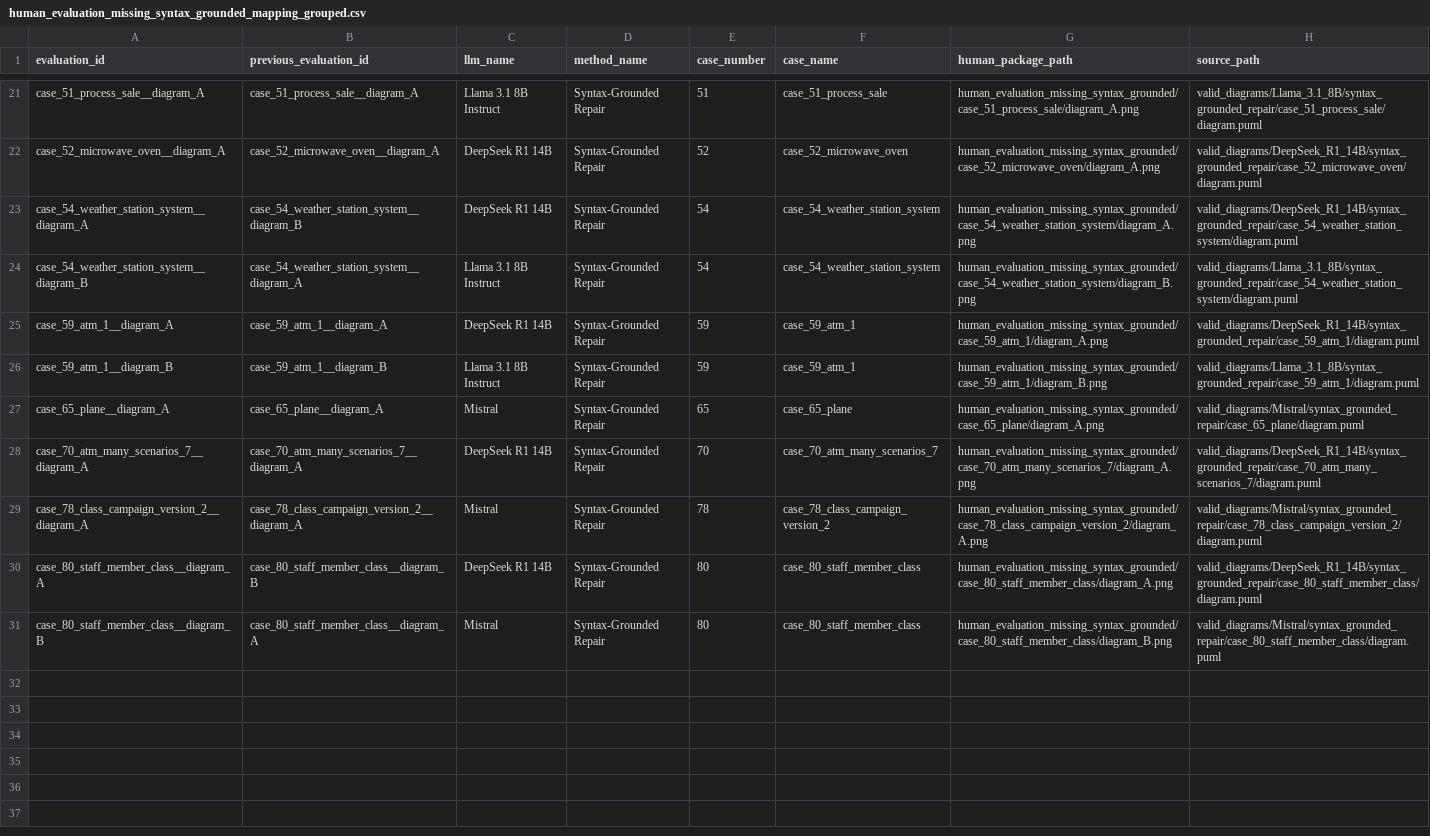
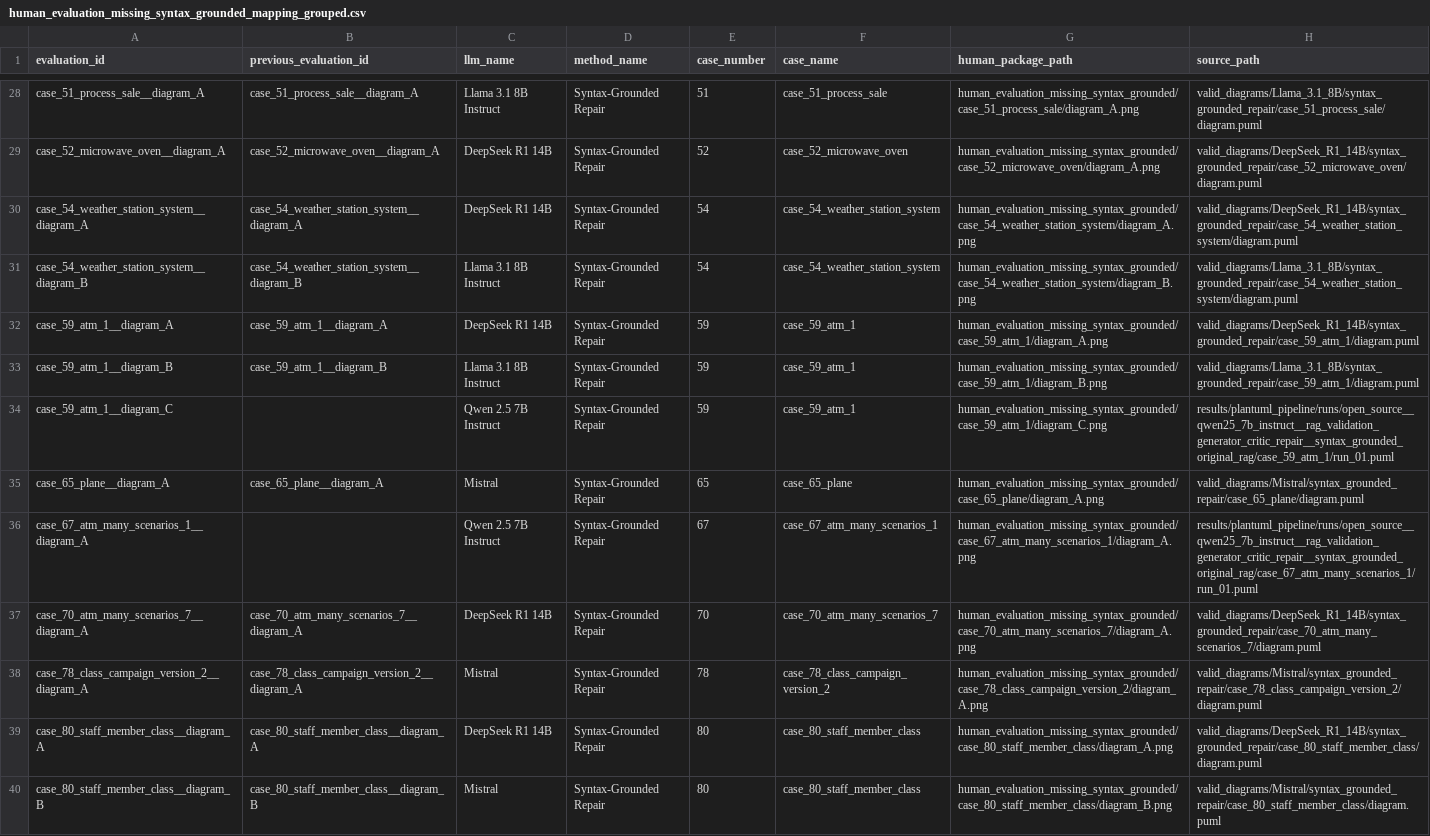
Before and after one commit to maimunafaria/State_transition_Diagram_generated_by_LLM, a CSV file: results/plantuml_pipeline/llm_judge/human_evaluation_missing_syntax_grounded_mapping_grouped.csv, drawn as a sheet; only a part is shown, gaps mark what is left out; the diff covers the shown part only.

```diff
--- a/results/plantuml_pipeline/llm_judge/human_evaluation_missing_syntax_grounded_mapping_grouped.csv
+++ b/results/plantuml_pipeline/llm_judge/human_evaluation_missing_syntax_grounded_mapping_grouped.csv
@@ -22,10 +29,12 @@ case_51_process_sale__diagram_A,case_51_process_sale__diagram_A,Llama 3.1 8B Ins
 case_52_microwave_oven__diagram_A,case_52_microwave_oven__diagram_A,DeepSeek R1 14B,Syntax-Grounded Repair,52,case_52_microwave_oven,human_evaluation_missing_syntax_grounded/case_52_microwave_oven/diagram_A.png,valid_diagrams/DeepSeek_R1_14B/syntax_grounded_repair/case_52_microwave_oven/diagram.puml
-case_54_weather_station_system__diagram_A,case_54_weather_station_system__diagram_B,DeepSeek R1 14B,Syntax-Grounded Repair,54,case_54_weather_station_system,human_evaluation_missing_syntax_grounded/case_54_weather_station_system/diagram_A.png,valid_diagrams/DeepSeek_R1_14B/syntax_grounded_repair/case_54_weather_station_system/diagram.puml
-case_54_weather_station_system__diagram_B,case_54_weather_station_system__diagram_A,Llama 3.1 8B Instruct,Syntax-Grounded Repair,54,case_54_weather_station_system,human_evaluation_missing_syntax_grounded/case_54_weather_station_system/diagram_B.png,valid_diagrams/Llama_3.1_8B/syntax_grounded_repair/case_54_weather_station_system/diagram.puml
+case_54_weather_station_system__diagram_A,case_54_weather_station_system__diagram_A,DeepSeek R1 14B,Syntax-Grounded Repair,54,case_54_weather_station_system,human_evaluation_missing_syntax_grounded/case_54_weather_station_system/diagram_A.png,valid_diagrams/DeepSeek_R1_14B/syntax_grounded_repair/case_54_weather_station_system/diagram.puml
+case_54_weather_station_system__diagram_B,case_54_weather_station_system__diagram_B,Llama 3.1 8B Instruct,Syntax-Grounded Repair,54,case_54_weather_station_system,human_evaluation_missing_syntax_grounded/case_54_weather_station_system/diagram_B.png,valid_diagrams/Llama_3.1_8B/syntax_grounded_repair/case_54_weather_station_system/diagram.puml
 case_59_atm_1__diagram_A,case_59_atm_1__diagram_A,DeepSeek R1 14B,Syntax-Grounded Repair,59,case_59_atm_1,human_evaluation_missing_syntax_grounded/case_59_atm_1/diagram_A.png,valid_diagrams/DeepSeek_R1_14B/syntax_grounded_repair/case_59_atm_1/diagram.puml
 case_59_atm_1__diagram_B,case_59_atm_1__diagram_B,Llama 3.1 8B Instruct,Syntax-Grounded Repair,59,case_59_atm_1,human_evaluation_missing_syntax_grounded/case_59_atm_1/diagram_B.png,valid_diagrams/Llama_3.1_8B/syntax_grounded_repair/case_59_atm_1/diagram.puml
+case_59_atm_1__diagram_C,,Qwen 2.5 7B Instruct,Syntax-Grounded Repair,59,case_59_atm_1,human_evaluation_missing_syntax_grounded/case_59_atm_1/diagram_C.png,results/plantuml_pipeline/runs/open_source__qwen25_7b_instruct__rag_validation_generator_critic_repair__syntax_grounded_original_rag/case_59_atm_1/run_01.puml
 case_65_plane__diagram_A,case_65_plane__diagram_A,Mistral,Syntax-Grounded Repair,65,case_65_plane,human_evaluation_missing_syntax_grounded/case_65_plane/diagram_A.png,valid_diagrams/Mistral/syntax_grounded_repair/case_65_plane/diagram.puml
+case_67_atm_many_scenarios_1__diagram_A,,Qwen 2.5 7B Instruct,Syntax-Grounded Repair,67,case_67_atm_many_scenarios_1,human_evaluation_missing_syntax_grounded/case_67_atm_many_scenarios_1/diagram_A.png,results/plantuml_pipeline/runs/open_source__qwen25_7b_instruct__rag_validation_generator_critic_repair__syntax_grounded_original_rag/case_67_atm_many_scenarios_1/run_01.puml
 case_70_atm_many_scenarios_7__diagram_A,case_70_atm_many_scenarios_7__diagram_A,DeepSeek R1 14B,Syntax-Grounded Repair,70,case_70_atm_many_scenarios_7,human_evaluation_missing_syntax_grounded/case_70_atm_many_scenarios_7/diagram_A.png,valid_diagrams/DeepSeek_R1_14B/syntax_grounded_repair/case_70_atm_many_scenarios_7/diagram.puml
 case_78_class_campaign_version_2__diagram_A,case_78_class_campaign_version_2__diagram_A,Mistral,Syntax-Grounded Repair,78,case_78_class_campaign_version_2,human_evaluation_missing_syntax_grounded/case_78_class_campaign_version_2/diagram_A.png,valid_diagrams/Mistral/syntax_grounded_repair/case_78_class_campaign_version_2/diagram.puml
-case_80_staff_member_class__diagram_A,case_80_staff_member_class__diagram_B,DeepSeek R1 14B,Syntax-Grounded Repair,80,case_80_staff_member_class,human_evaluation_missing_syntax_grounded/case_80_staff_member_class/diagram_A.png,valid_diagrams/DeepSeek_R1_14B/syntax_grounded_repair/case_80_staff_member_class/diagram.puml
-case_80_staff_member_class__diagram_B,case_80_staff_member_class__diagram_A,Mistral,Syntax-Grounded Repair,80,case_80_staff_member_class,human_evaluation_missing_syntax_grounded/case_80_staff_member_class/diagram_B.png,valid_diagrams/Mistral/syntax_grounded_repair/case_80_staff_member_class/diagram.puml
+case_80_staff_member_class__diagram_A,case_80_staff_member_class__diagram_A,DeepSeek R1 14B,Syntax-Grounded Repair,80,case_80_staff_member_class,human_evaluation_missing_syntax_grounded/case_80_staff_member_class/diagram_A.png,valid_diagrams/DeepSeek_R1_14B/syntax_grounded_repair/case_80_staff_member_class/diagram.puml
+case_80_staff_member_class__diagram_B,case_80_staff_member_class__diagram_B,Mistral,Syntax-Grounded Repair,80,case_80_staff_member_class,human_evaluation_missing_syntax_grounded/case_80_staff_member_class/diagram_B.png,valid_diagrams/Mistral/syntax_grounded_repair/case_80_staff_member_class/diagram.puml
```
Also changed, not shown: 7 added rows and 7 edited cells elsewhere in this file, 22 other files.
